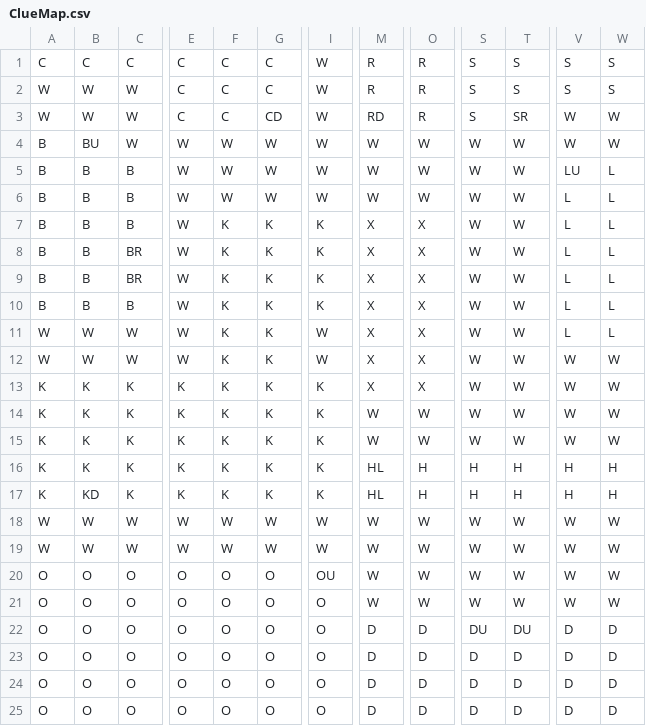
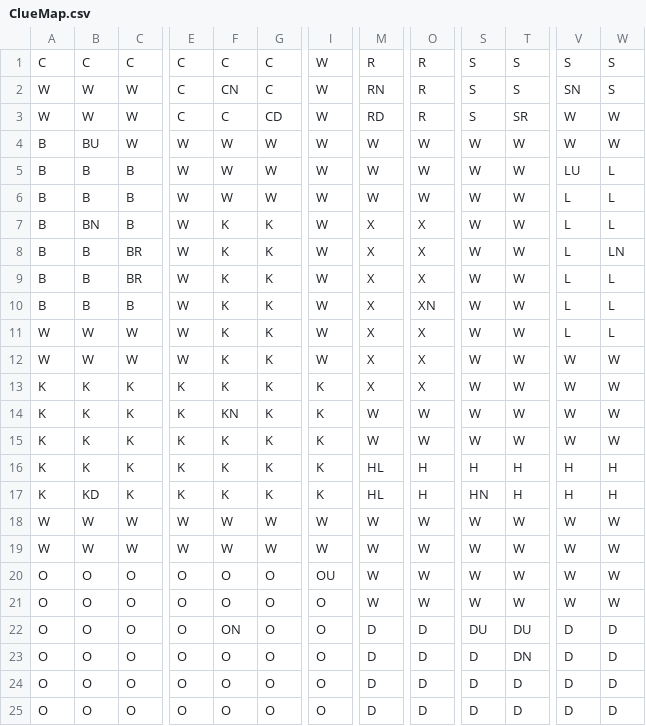
Before and after one commit to jumorin/clueAfterTrade, a CSV file: ClueMap.csv, drawn as a sheet; only a part is shown, gaps mark what is left out; the diff names each change by its address in the sheet, - before the commit and + after, or states it on an @@ line.

```diff
--- a/ClueMap.csv
+++ b/ClueMap.csv
-F2: C
+F2: CN
-M2: R
+M2: RN
-V2: S
+V2: SN
-B7: B
+B7: BN
-I7:I10: K
+I7:I10: W
-W8: L
+W8: LN
-O10: X
+O10: XN
-F14: K
+F14: KN
-S17: H
+S17: HN
-F22: O
+F22: ON
-T23: D
+T23: DN
```
Also changed, not shown: 31 other files.
